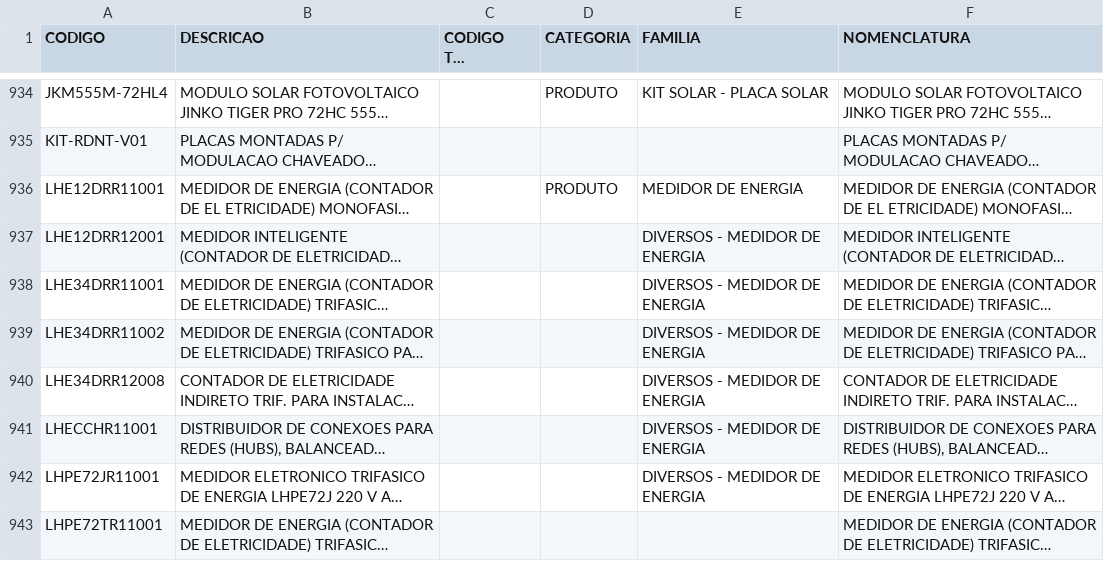
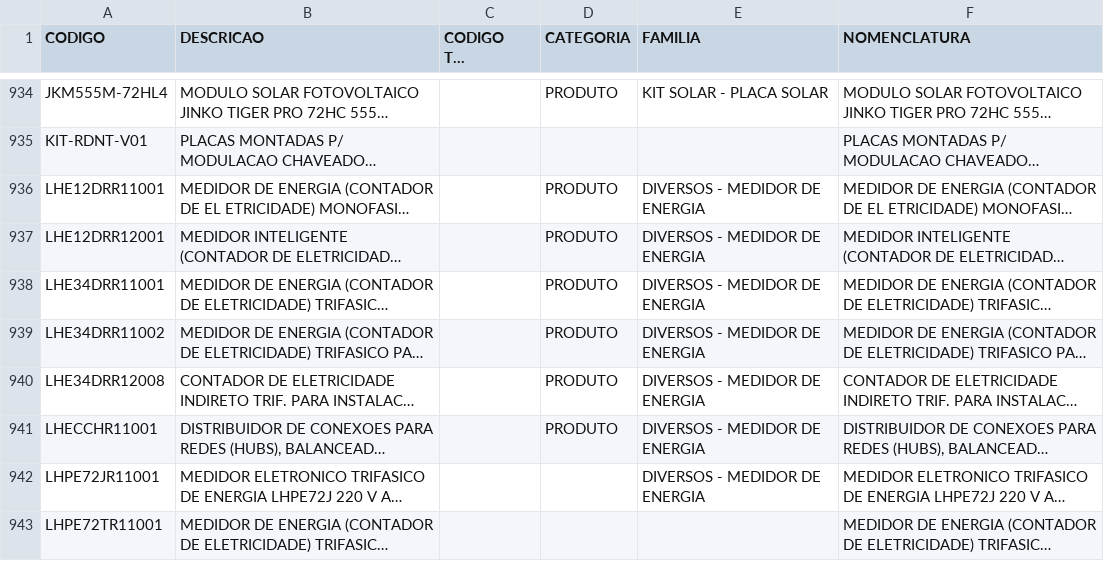
Before and after one commit to smlivoltek/livoltek, a CSV file: data/cadastro_produtos.csv, drawn as a sheet; only a part is shown, gaps mark what is left out; long unchanged cells end in …; the diff names each change by its address in the sheet, - before the commit and + after, or states it on an @@ line.

Commit message:
Add files via upload

```diff
--- a/data/cadastro_produtos.csv
+++ b/data/cadastro_produtos.csv
-E936 (FAMILIA): MEDIDOR DE ENERGIA
+E936 (FAMILIA): DIVERSOS - MEDIDOR DE ENERGIA
-D937:D941 (CATEGORIA): (empty)
+D937:D941 (CATEGORIA): PRODUTO
```
